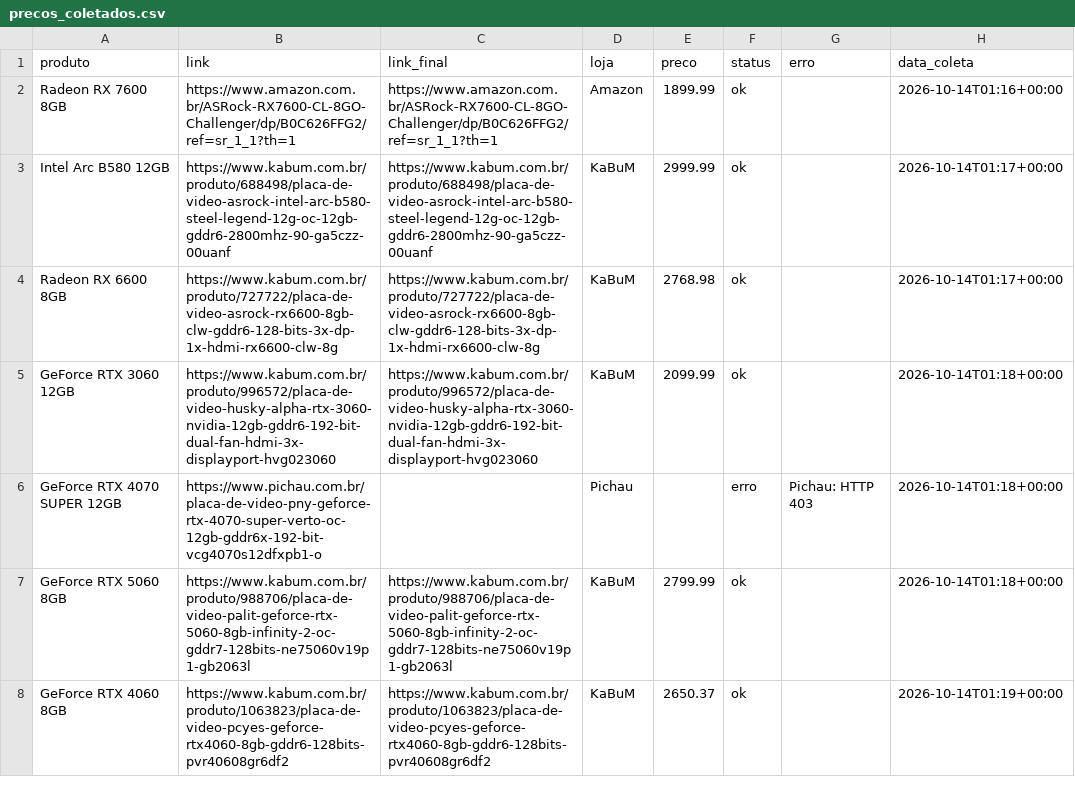
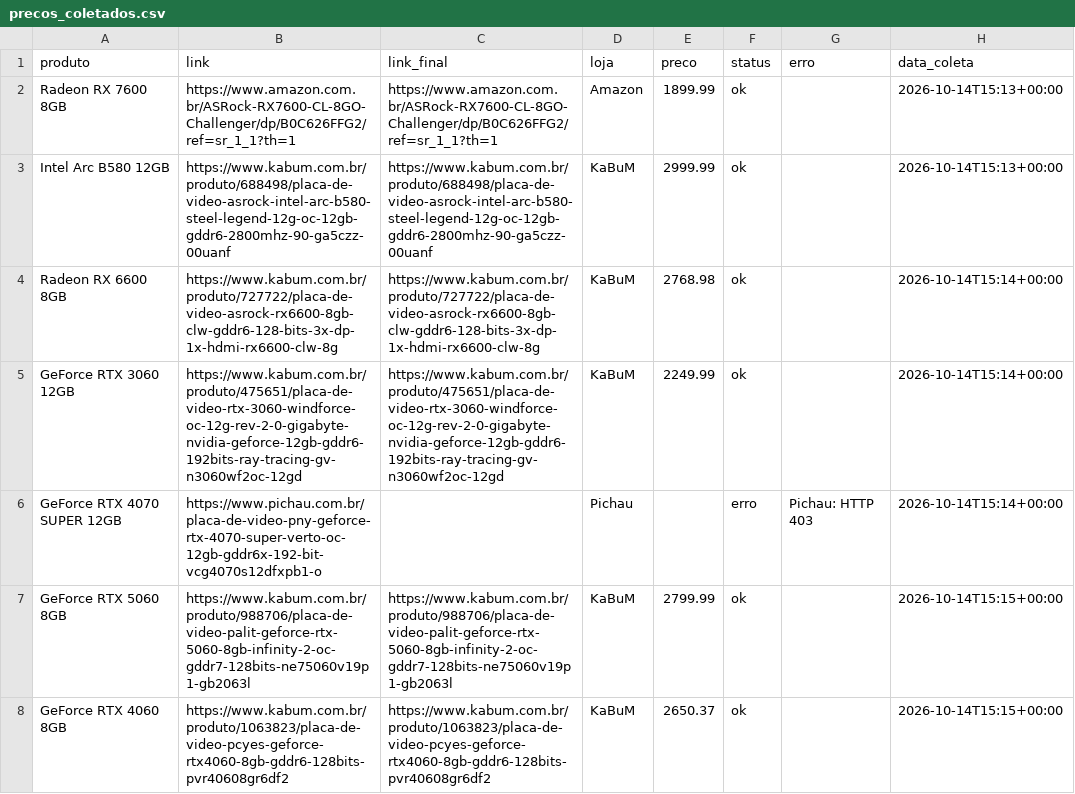
Before and after one commit to fabioconceicao22/radar-gpu-gamer-br, a CSV file: data/precos_coletados.csv, drawn as a sheet.

```diff
--- a/data/precos_coletados.csv
+++ b/data/precos_coletados.csv
@@ -1,8 +1,8 @@
 produto,link,link_final,loja,preco,status,erro,data_coleta
-Radeon RX 7600 8GB,https://www.amazon.com.br/ASRock-RX7600-CL-8GO-Challenger/dp/B0C626FFG2/ref=sr_1_1?th=1,https://www.amazon.com.br/ASRock-RX7600-CL-8GO-Challenger/dp/B0C626FFG2/ref=sr_1_1?th=1,Amazon,1899.99,ok,,2026-10-14T01:16+00:00
-Intel Arc B580 12GB,https://www.kabum.com.br/produto/688498/placa-de-video-asrock-intel-arc-b580-steel-legend-12g-oc-12gb-gddr6-2800mhz-90-ga5czz-00uanf,https://www.kabum.com.br/produto/688498/placa-de-video-asrock-intel-arc-b580-steel-legend-12g-oc-12gb-gddr6-2800mhz-90-ga5czz-00uanf,KaBuM,2999.99,ok,,2026-10-14T01:17+00:00
-Radeon RX 6600 8GB,https://www.kabum.com.br/produto/727722/placa-de-video-asrock-rx6600-8gb-clw-gddr6-128-bits-3x-dp-1x-hdmi-rx6600-clw-8g,https://www.kabum.com.br/produto/727722/placa-de-video-asrock-rx6600-8gb-clw-gddr6-128-bits-3x-dp-1x-hdmi-rx6600-clw-8g,KaBuM,2768.98,ok,,2026-10-14T01:17+00:00
-GeForce RTX 3060 12GB,https://www.kabum.com.br/produto/996572/placa-de-video-husky-alpha-rtx-3060-nvidia-12gb-gddr6-192-bit-dual-fan-hdmi-3x-displayport-hvg023060,https://www.kabum.com.br/produto/996572/placa-de-video-husky-alpha-rtx-3060-nvidia-12gb-gddr6-192-bit-dual-fan-hdmi-3x-displayport-hvg023060,KaBuM,2099.99,ok,,2026-10-14T01:18+00:00
-GeForce RTX 4070 SUPER 12GB,https://www.pichau.com.br/placa-de-video-pny-geforce-rtx-4070-super-verto-oc-12gb-gddr6x-192-bit-vcg4070s12dfxpb1-o,,Pichau,,erro,Pichau: HTTP 403,2026-10-14T01:18+00:00
-GeForce RTX 5060 8GB,https://www.kabum.com.br/produto/988706/placa-de-video-palit-geforce-rtx-5060-8gb-infinity-2-oc-gddr7-128bits-ne75060v19p1-gb2063l,https://www.kabum.com.br/produto/988706/placa-de-video-palit-geforce-rtx-5060-8gb-infinity-2-oc-gddr7-128bits-ne75060v19p1-gb2063l,KaBuM,2799.99,ok,,2026-10-14T01:18+00:00
-GeForce RTX 4060 8GB,https://www.kabum.com.br/produto/1063823/placa-de-video-pcyes-geforce-rtx4060-8gb-gddr6-128bits-pvr40608gr6df2,https://www.kabum.com.br/produto/1063823/placa-de-video-pcyes-geforce-rtx4060-8gb-gddr6-128bits-pvr40608gr6df2,KaBuM,2650.37,ok,,2026-10-14T01:19+00:00
+Radeon RX 7600 8GB,https://www.amazon.com.br/ASRock-RX7600-CL-8GO-Challenger/dp/B0C626FFG2/ref=sr_1_1?th=1,https://www.amazon.com.br/ASRock-RX7600-CL-8GO-Challenger/dp/B0C626FFG2/ref=sr_1_1?th=1,Amazon,1899.99,ok,,2026-10-14T15:13+00:00
+Intel Arc B580 12GB,https://www.kabum.com.br/produto/688498/placa-de-video-asrock-intel-arc-b580-steel-legend-12g-oc-12gb-gddr6-2800mhz-90-ga5czz-00uanf,https://www.kabum.com.br/produto/688498/placa-de-video-asrock-intel-arc-b580-steel-legend-12g-oc-12gb-gddr6-2800mhz-90-ga5czz-00uanf,KaBuM,2999.99,ok,,2026-10-14T15:13+00:00
+Radeon RX 6600 8GB,https://www.kabum.com.br/produto/727722/placa-de-video-asrock-rx6600-8gb-clw-gddr6-128-bits-3x-dp-1x-hdmi-rx6600-clw-8g,https://www.kabum.com.br/produto/727722/placa-de-video-asrock-rx6600-8gb-clw-gddr6-128-bits-3x-dp-1x-hdmi-rx6600-clw-8g,KaBuM,2768.98,ok,,2026-10-14T15:14+00:00
+GeForce RTX 3060 12GB,https://www.kabum.com.br/produto/475651/placa-de-video-rtx-3060-windforce-oc-12g-rev-2-0-gigabyte-nvidia-geforce-12gb-gddr6-192bits-ray-tracing-gv-n3060wf2oc-12gd,https://www.kabum.com.br/produto/475651/placa-de-video-rtx-3060-windforce-oc-12g-rev-2-0-gigabyte-nvidia-geforce-12gb-gddr6-192bits-ray-tracing-gv-n3060wf2oc-12gd,KaBuM,2249.99,ok,,2026-10-14T15:14+00:00
+GeForce RTX 4070 SUPER 12GB,https://www.pichau.com.br/placa-de-video-pny-geforce-rtx-4070-super-verto-oc-12gb-gddr6x-192-bit-vcg4070s12dfxpb1-o,,Pichau,,erro,Pichau: HTTP 403,2026-10-14T15:14+00:00
+GeForce RTX 5060 8GB,https://www.kabum.com.br/produto/988706/placa-de-video-palit-geforce-rtx-5060-8gb-infinity-2-oc-gddr7-128bits-ne75060v19p1-gb2063l,https://www.kabum.com.br/produto/988706/placa-de-video-palit-geforce-rtx-5060-8gb-infinity-2-oc-gddr7-128bits-ne75060v19p1-gb2063l,KaBuM,2799.99,ok,,2026-10-14T15:15+00:00
+GeForce RTX 4060 8GB,https://www.kabum.com.br/produto/1063823/placa-de-video-pcyes-geforce-rtx4060-8gb-gddr6-128bits-pvr40608gr6df2,https://www.kabum.com.br/produto/1063823/placa-de-video-pcyes-geforce-rtx4060-8gb-gddr6-128bits-pvr40608gr6df2,KaBuM,2650.37,ok,,2026-10-14T15:15+00:00
```
